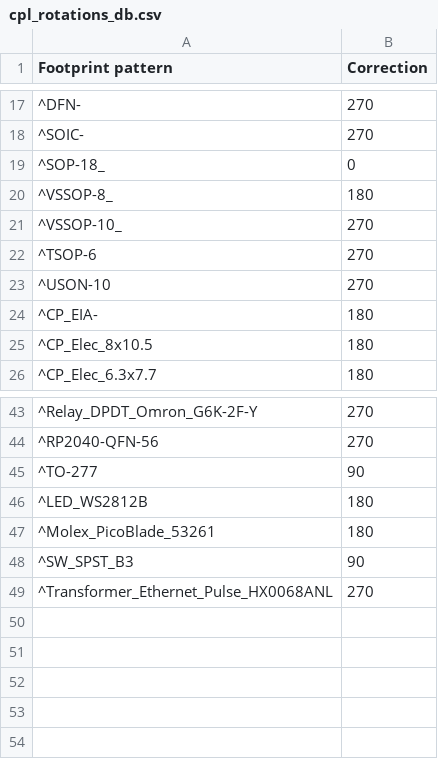
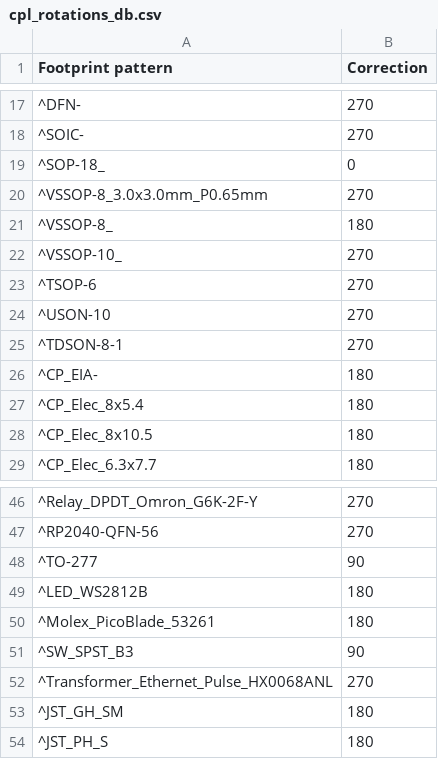
Before and after one commit to matthewlai/JLCKicadTools, a CSV file: jlc_kicad_tools/cpl_rotations_db.csv, drawn as a sheet; only a part is shown, gaps mark what is left out; the diff names each change by its address in the sheet, - before the commit and + after, or states it on an @@ line.

Commit message:
Adding more rotations

```diff
--- a/jlc_kicad_tools/cpl_rotations_db.csv
+++ b/jlc_kicad_tools/cpl_rotations_db.csv
+row 20: ^VSSOP-8_3.0x3.0mm_P0.65mm | 270
+row 25: ^TDSON-8-1 | 270
+row 27: ^CP_Elec_8x5.4 | 180
+row 53: ^JST_GH_SM | 180
+row 54: ^JST_PH_S | 180
```
